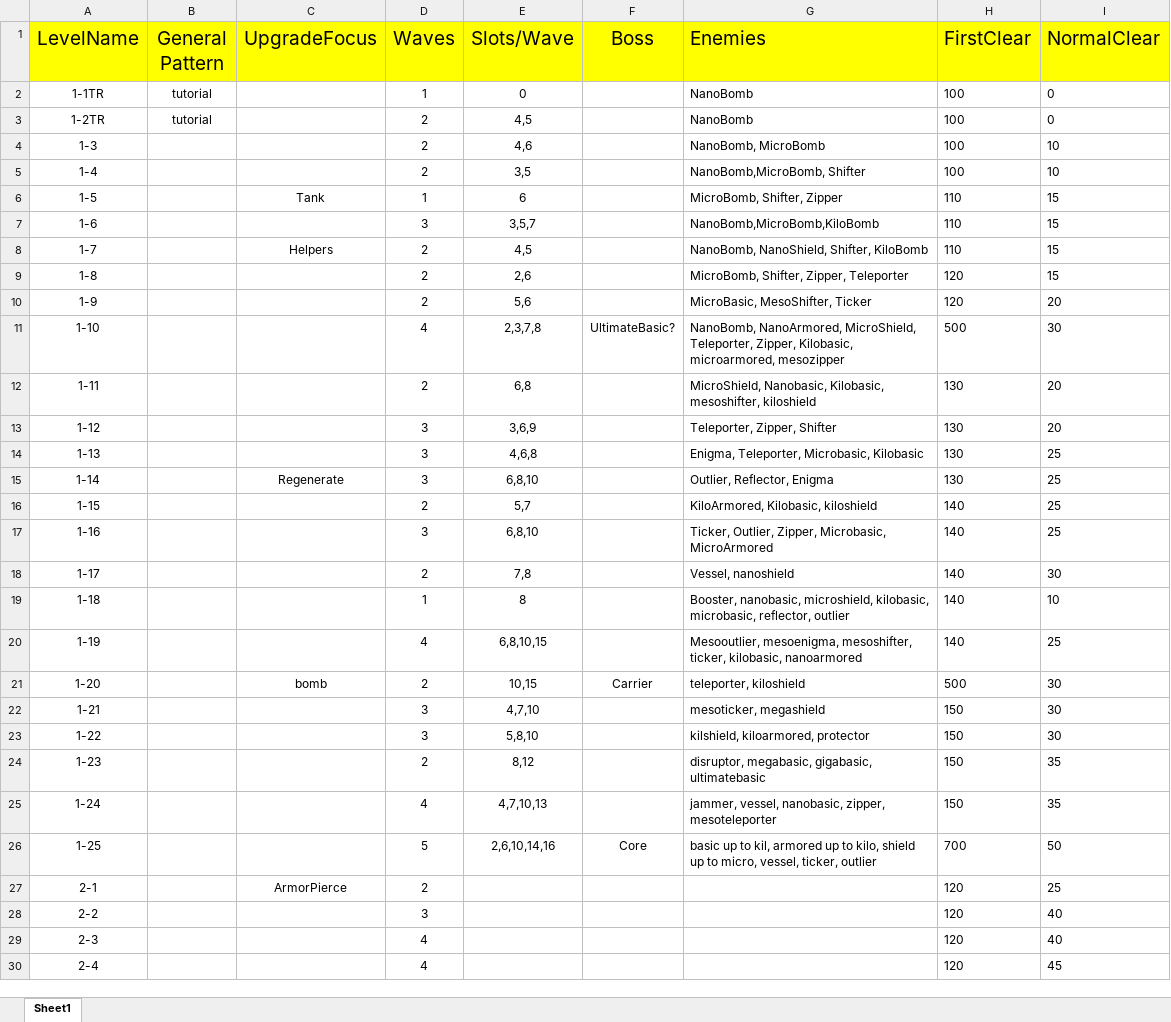
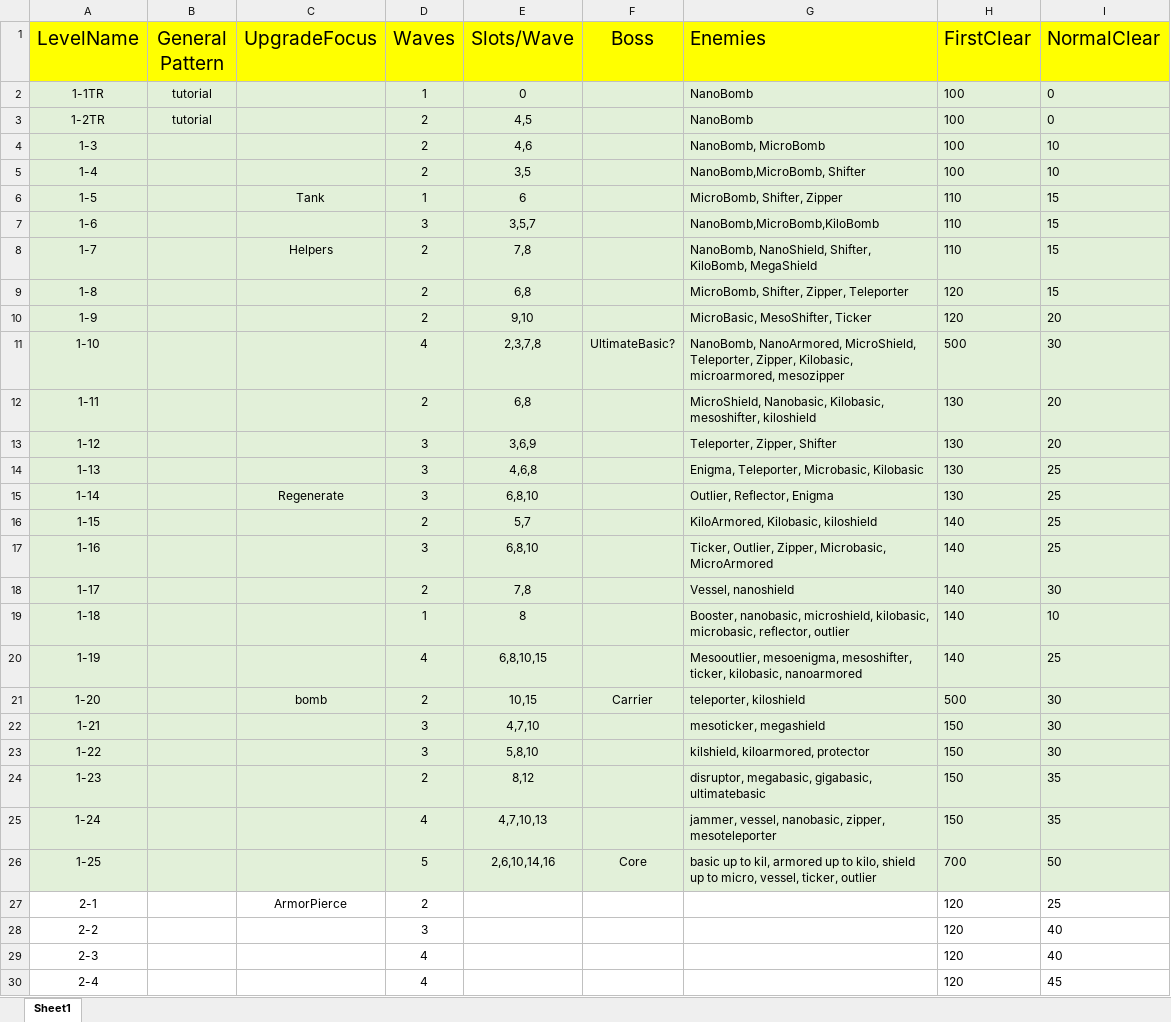
Before and after one commit to mmmmmapplepie/BombShootingGameAndroid, an Excel workbook: BombShootDown/Assets/Templates/Levels/LevelDesign.xlsx, sheet Sheet1, drawn as a sheet; only a part is shown; values as stored, in another font and other column widths than the file's, no borders; the diff names each change by its address in the sheet, - before the commit and + after, or states it on an @@ line.

```diff
--- a/BombShootDown/Assets/Templates/Levels/LevelDesign.xlsx (sheet Sheet1)
+++ b/BombShootDown/Assets/Templates/Levels/LevelDesign.xlsx (sheet Sheet1)
-A2:I26 fill: none
+A2:I26 fill: #E2F0D9
-E8 (Slots/Wave): 4,5
+E8 (Slots/Wave): 7,8
-G8 (Enemies): NanoBomb, NanoShield, Shifter, KiloBomb
+G8 (Enemies): NanoBomb, NanoShield, Shifter, KiloBomb, MegaShield
-E9 (Slots/Wave): 2,6
+E9 (Slots/Wave): 6,8
-E10 (Slots/Wave): 5,6
+E10 (Slots/Wave): 9,10
```
Also changed, not shown: 27 other files.
